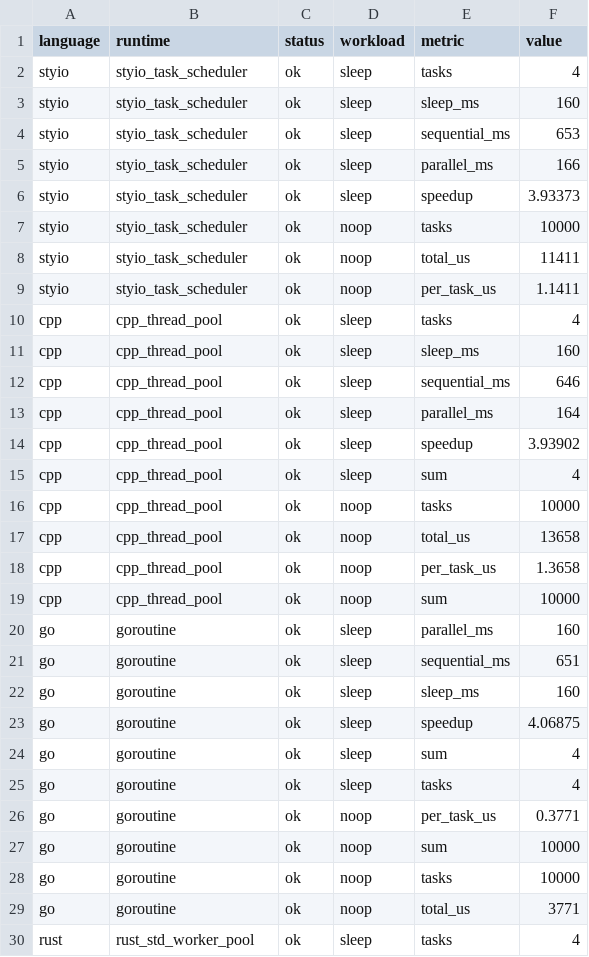
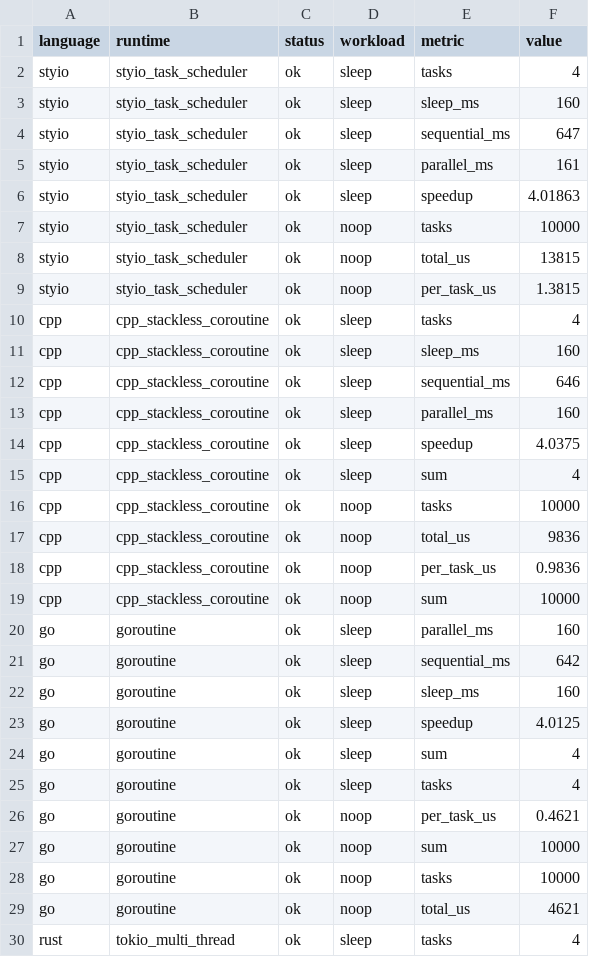
Before and after one commit to eBioRing/Styio, a CSV file: benchmark/async-runtime/reports/20260505-async-runtime-baseline/benchmarks.csv, drawn as a sheet; only a part is shown; the diff covers the shown part only.

Commit message:
Align async benchmarks with coroutine targets

```diff
--- a/benchmark/async-runtime/reports/20260505-async-runtime-baseline/benchmarks.csv
+++ b/benchmark/async-runtime/reports/20260505-async-runtime-baseline/benchmarks.csv
@@ -3,28 +3,28 @@ styio,styio_task_scheduler,ok,sleep,tasks,4
 styio,styio_task_scheduler,ok,sleep,sleep_ms,160
-styio,styio_task_scheduler,ok,sleep,sequential_ms,653
-styio,styio_task_scheduler,ok,sleep,parallel_ms,166
-styio,styio_task_scheduler,ok,sleep,speedup,3.93373
+styio,styio_task_scheduler,ok,sleep,sequential_ms,647
+styio,styio_task_scheduler,ok,sleep,parallel_ms,161
+styio,styio_task_scheduler,ok,sleep,speedup,4.01863
 styio,styio_task_scheduler,ok,noop,tasks,10000
-styio,styio_task_scheduler,ok,noop,total_us,11411
-styio,styio_task_scheduler,ok,noop,per_task_us,1.1411
-cpp,cpp_thread_pool,ok,sleep,tasks,4
-cpp,cpp_thread_pool,ok,sleep,sleep_ms,160
-cpp,cpp_thread_pool,ok,sleep,sequential_ms,646
-cpp,cpp_thread_pool,ok,sleep,parallel_ms,164
-cpp,cpp_thread_pool,ok,sleep,speedup,3.93902
-cpp,cpp_thread_pool,ok,sleep,sum,4
-cpp,cpp_thread_pool,ok,noop,tasks,10000
-cpp,cpp_thread_pool,ok,noop,total_us,13658
-cpp,cpp_thread_pool,ok,noop,per_task_us,1.3658
-cpp,cpp_thread_pool,ok,noop,sum,10000
+styio,styio_task_scheduler,ok,noop,total_us,13815
+styio,styio_task_scheduler,ok,noop,per_task_us,1.3815
+cpp,cpp_stackless_coroutine,ok,sleep,tasks,4
+cpp,cpp_stackless_coroutine,ok,sleep,sleep_ms,160
+cpp,cpp_stackless_coroutine,ok,sleep,sequential_ms,646
+cpp,cpp_stackless_coroutine,ok,sleep,parallel_ms,160
+cpp,cpp_stackless_coroutine,ok,sleep,speedup,4.0375
+cpp,cpp_stackless_coroutine,ok,sleep,sum,4
+cpp,cpp_stackless_coroutine,ok,noop,tasks,10000
+cpp,cpp_stackless_coroutine,ok,noop,total_us,9836
+cpp,cpp_stackless_coroutine,ok,noop,per_task_us,0.9836
+cpp,cpp_stackless_coroutine,ok,noop,sum,10000
 go,goroutine,ok,sleep,parallel_ms,160
-go,goroutine,ok,sleep,sequential_ms,651
+go,goroutine,ok,sleep,sequential_ms,642
 go,goroutine,ok,sleep,sleep_ms,160
-go,goroutine,ok,sleep,speedup,4.06875
+go,goroutine,ok,sleep,speedup,4.0125
 go,goroutine,ok,sleep,sum,4
 go,goroutine,ok,sleep,tasks,4
-go,goroutine,ok,noop,per_task_us,0.3771
+go,goroutine,ok,noop,per_task_us,0.4621
 go,goroutine,ok,noop,sum,10000
 go,goroutine,ok,noop,tasks,10000
-go,goroutine,ok,noop,total_us,3771
-rust,rust_std_worker_pool,ok,sleep,tasks,4
+go,goroutine,ok,noop,total_us,4621
+rust,tokio_multi_thread,ok,sleep,tasks,4
```
Also changed, not shown: 14 edited cells elsewhere in this file, 8 other files.
